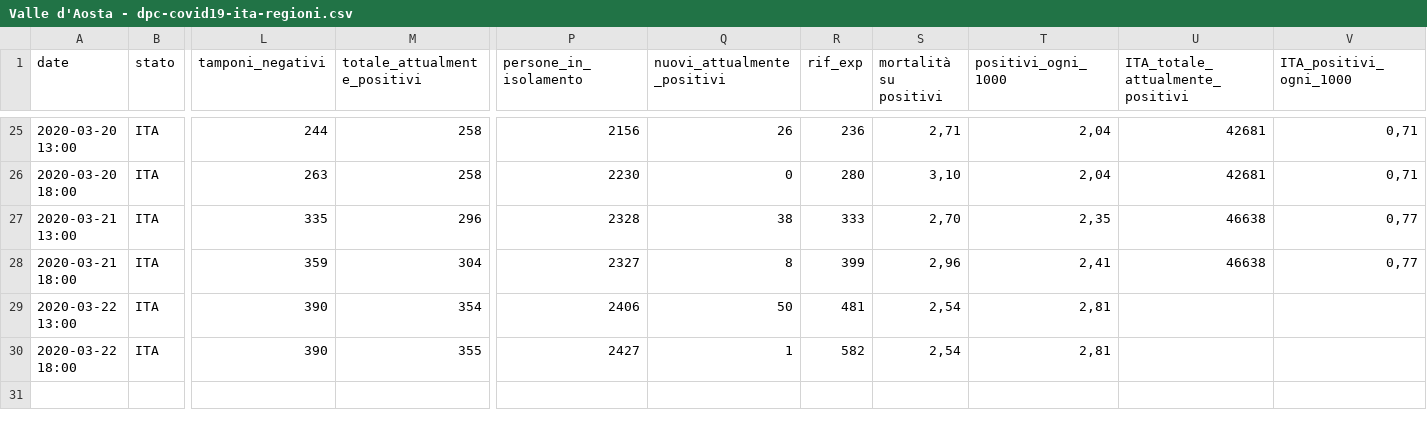
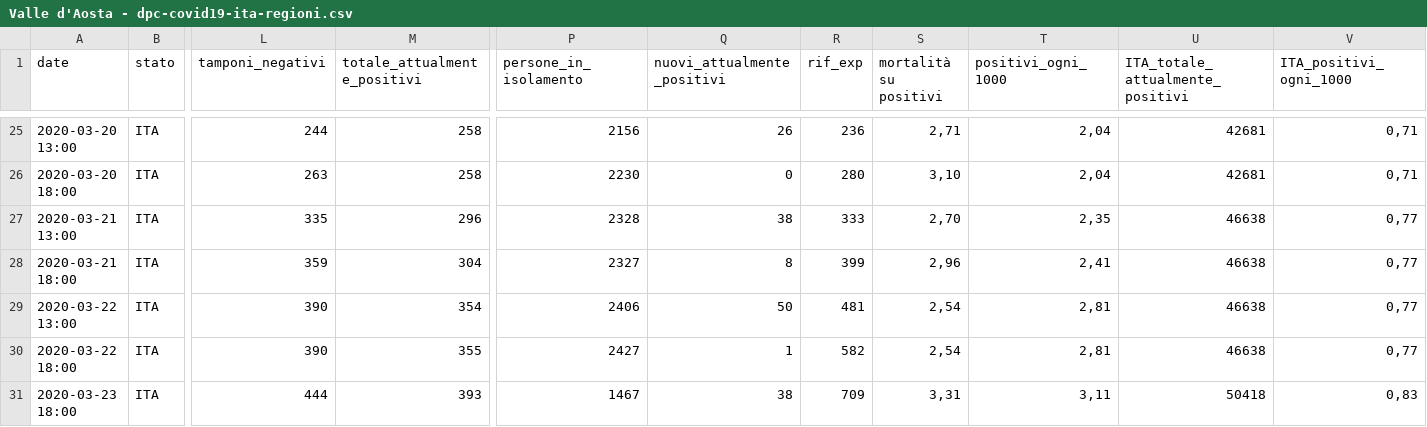
Before and after one commit to pauligree/covid-19, a CSV file: Valle d'Aosta - dpc-covid19-ita-regioni.csv, drawn as a sheet; only a part is shown, gaps mark what is left out; rows hold the shown columns only; the diff names each change by its address in the sheet, - before the commit and + after, or states it on an @@ line.

Commit message:
2020-03-23 18:00 - nuovo formato bollettino VDA

```diff
--- a/Valle d'Aosta - dpc-covid19-ita-regioni.csv
+++ b/Valle d'Aosta - dpc-covid19-ita-regioni.csv
-U29:U30 (ITA_totale_attualmente_positivi): (empty)
+U29:U30 (ITA_totale_attualmente_positivi): 46638
-V29:V30 (ITA_positivi_ogni_1000): (empty)
+V29:V30 (ITA_positivi_ogni_1000): 0,77
+row 31: 2020-03-23 18:00 | ITA | 444 | 393 | 1467 | 38 | 709 | 3,31 | 3,11 | 50418 | 0,83
```
